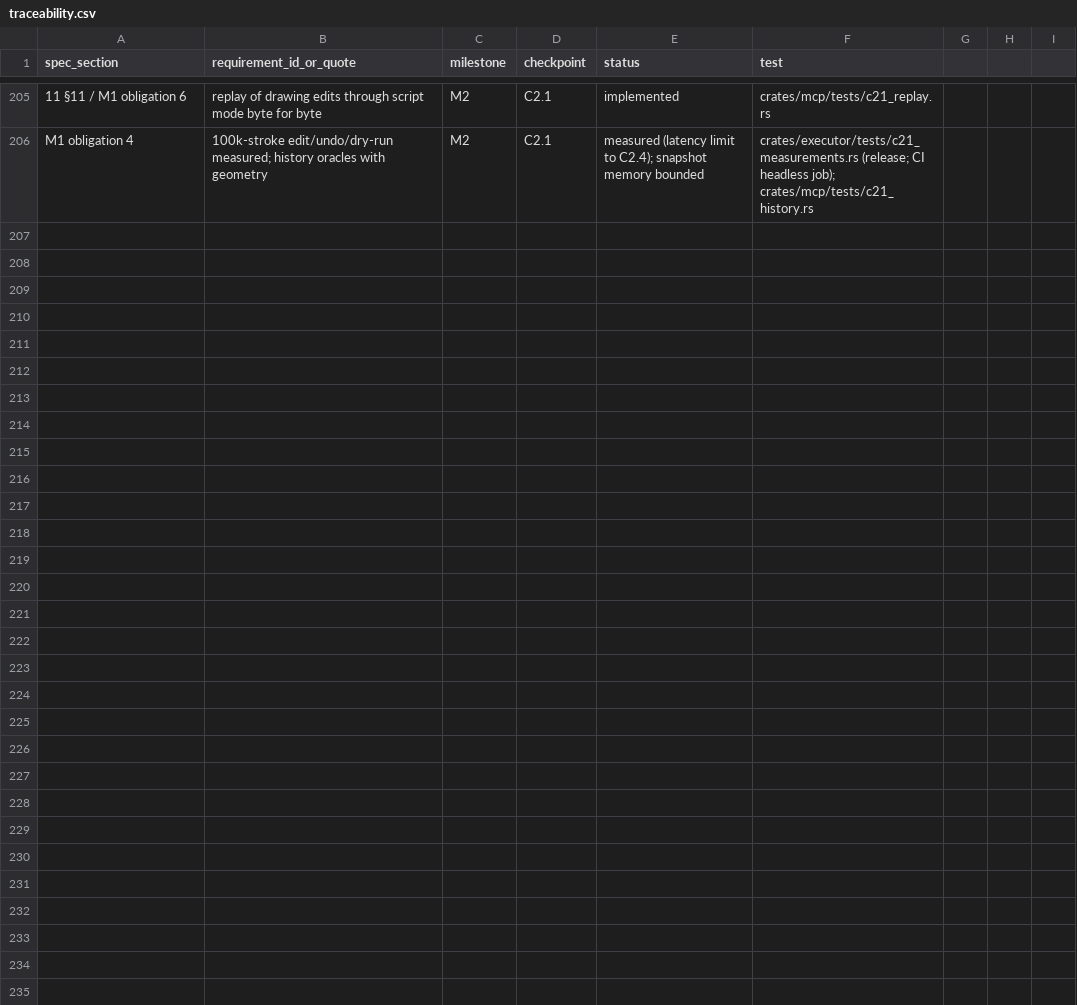
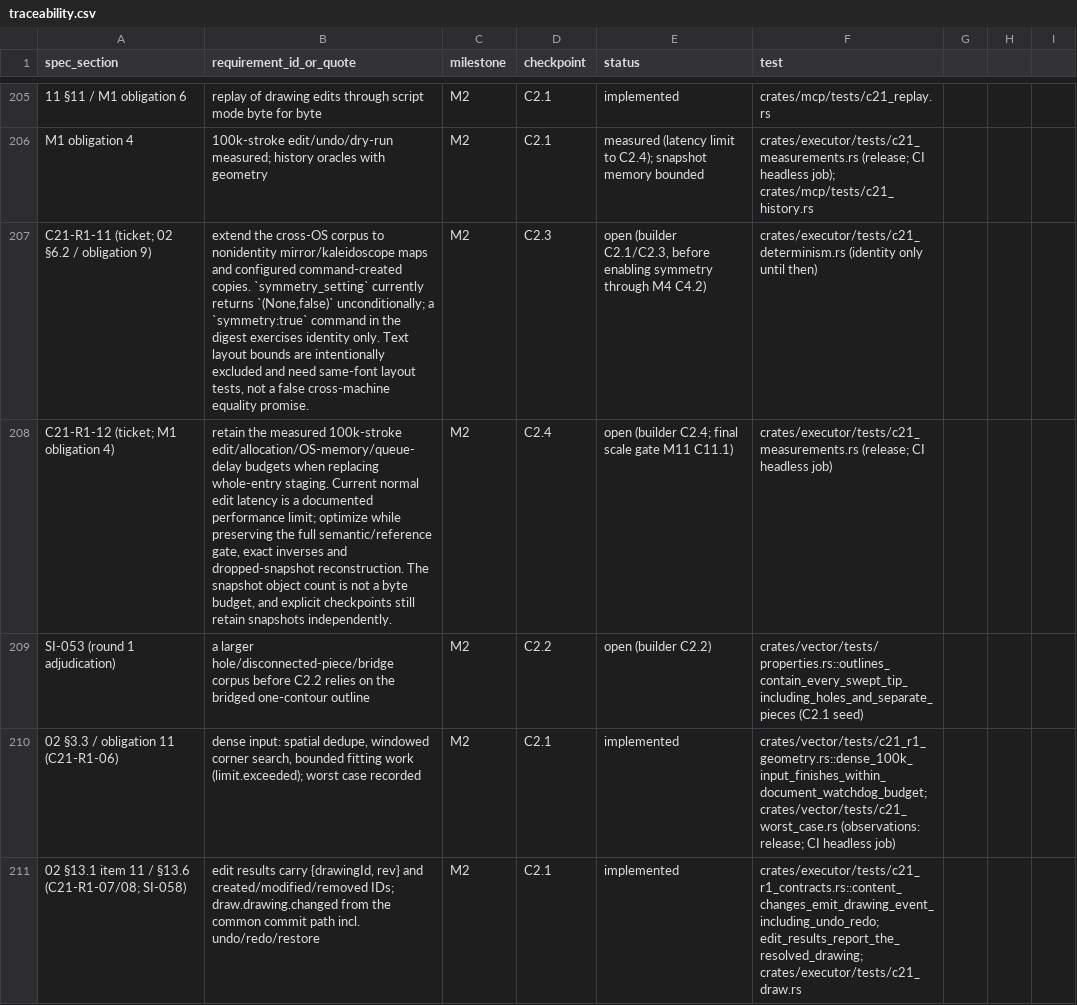
Before and after one commit to kaigani/261017-toontown-dev, a CSV file: plan/traceability.csv, drawn as a sheet; only a part is shown, gaps mark what is left out; the diff names each change by its address in the sheet, - before the commit and + after, or states it on an @@ line.

```diff
--- a/plan/traceability.csv
+++ b/plan/traceability.csv
+row 207: C21-R1-11 (ticket; 02 §6.2 / obligation 9) | extend the cross-OS corpus to nonidentity mirror/kaleidoscope maps and configured command-created copies. `symmetry_setting` currently returns `(None,false)` unconditionally; a `symmetry:true` command in the digest exercises identity only. Text layout bounds are intentionally excluded and need same-font layout tests, not a false cross-machine equality promise. | M2 | C2.3 | open (builder C2.1/C2.3, before enabling symmetry through M4 C4.2) | crates/executor/tests/c21_determinism.rs (identity only until then)
+row 208: C21-R1-12 (ticket; M1 obligation 4) | retain the measured 100k-stroke edit/allocation/OS-memory/queue-delay budgets when replacing whole-entry staging. Current normal edit latency is a documented performance limit; optimize while preserving the full semantic/reference gate, exact inverses and dropped-snapshot reconstruction. The snapshot object count is not a byte budget, and explicit checkpoints still retain snapshots independently. | M2 | C2.4 | open (builder C2.4; final scale gate M11 C11.1) | crates/executor/tests/c21_measurements.rs (release; CI headless job)
+row 209: SI-053 (round 1 adjudication) | a larger hole/disconnected-piece/bridge corpus before C2.2 relies on the bridged one-contour outline | M2 | C2.2 | open (builder C2.2) | crates/vector/tests/properties.rs::outlines_contain_every_swept_tip_including_holes_and_separate_pieces (C2.1 seed)
+row 210: 02 §3.3 / obligation 11 (C21-R1-06) | dense input: spatial dedupe, windowed corner search, bounded fitting work (limit.exceeded); worst case recorded | M2 | C2.1 | implemented | crates/vector/tests/c21_r1_geometry.rs::dense_100k_input_finishes_within_document_watchdog_budget; crates/vector/tests/c21_worst_case.rs (observations: release; CI headless job)
+row 211: 02 §13.1 item 11 / §13.6 (C21-R1-07/08; SI-058) | edit results carry {drawingId, rev} and created/modified/removed IDs; draw.drawing.changed from the common commit path incl. undo/redo/restore | M2 | C2.1 | implemented | crates/executor/tests/c21_r1_contracts.rs::content_changes_emit_drawing_event_including_undo_redo; edit_results_report_the_resolved_drawing; crates/executor/tests/c21_draw.rs
```
Also changed, not shown: 12 other files.
